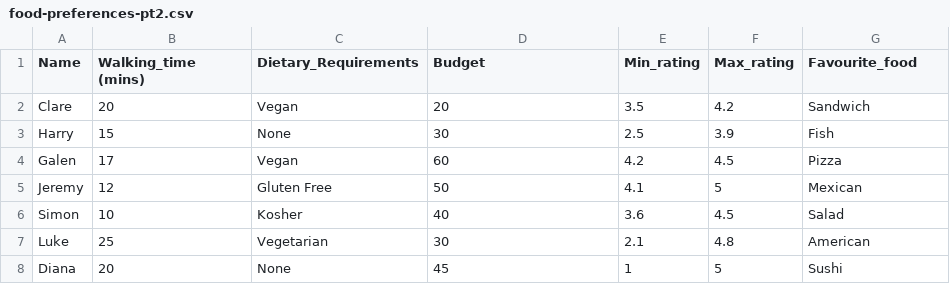
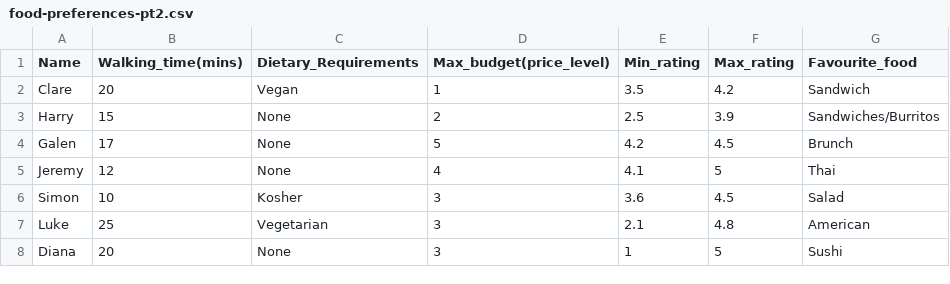
Before and after one commit to harryowens/literate-octo-train, a CSV file: food-preferences-pt2.csv, drawn as a sheet.

Commit message:
Update food-preferences-pt2.csv

```diff
--- a/food-preferences-pt2.csv
+++ b/food-preferences-pt2.csv
@@ -1,8 +1,8 @@
-Name,Walking_time (mins),Dietary_Requirements,Budget,Min_rating,Max_rating,Favourite_food
-Clare,20,Vegan,20,3.5,4.2,Sandwich
-Harry,15,None,30,2.5,3.9,Fish
-Galen,17,Vegan,60,4.2,4.5,Pizza
-Jeremy,12,Gluten Free,50,4.1,5,Mexican
-Simon,10,Kosher,40,3.6,4.5,Salad
-Luke,25,Vegetarian,30,2.1,4.8,American
-Diana,20,None,45,1,5,Sushi
+Name,Walking_time(mins),Dietary_Requirements,Max_budget(price_level),Min_rating,Max_rating,Favourite_food
+Clare,20,Vegan,1,3.5,4.2,Sandwich
+Harry,15,None,2,2.5,3.9,Sandwiches/Burritos
+Galen,17,None,5,4.2,4.5,Brunch
+Jeremy,12,None,4,4.1,5,Thai
+Simon,10,Kosher,3,3.6,4.5,Salad
+Luke,25,Vegetarian,3,2.1,4.8,American
+Diana,20,None,3,1,5,Sushi
```
